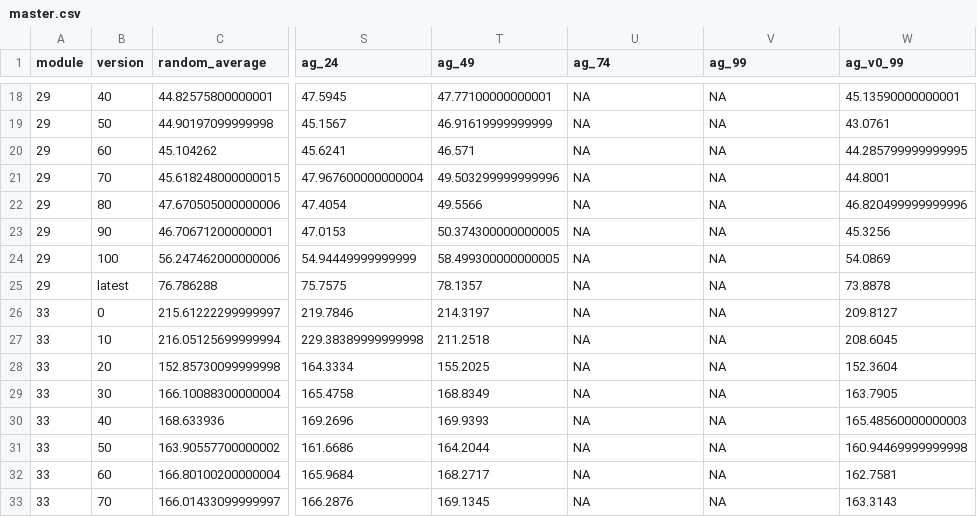
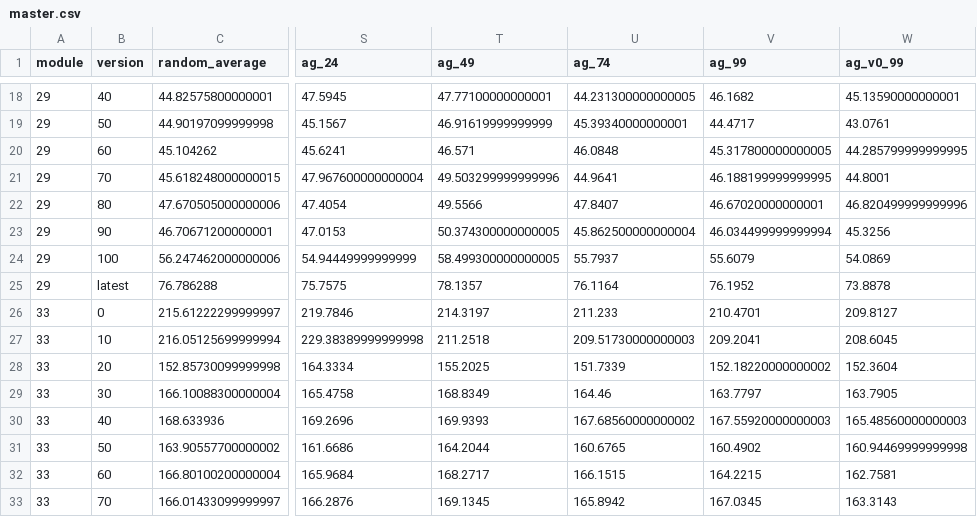
Before and after one commit to Talank/otog, a CSV file: tool/data/master.csv, drawn as a sheet; only a part is shown, gaps mark what is left out; the diff covers the shown part only; the diff names each change by its address in the sheet, - before the commit and + after, or states it on an @@ line.

```diff
--- a/tool/data/master.csv
+++ b/tool/data/master.csv
-U18 (ag_74): NA
+U18 (ag_74): 44.231300000000005
-V18 (ag_99): NA
+V18 (ag_99): 46.1682
-U19 (ag_74): NA
+U19 (ag_74): 45.39340000000001
-V19 (ag_99): NA
+V19 (ag_99): 44.4717
-U20 (ag_74): NA
+U20 (ag_74): 46.0848
-V20 (ag_99): NA
+V20 (ag_99): 45.317800000000005
-U21 (ag_74): NA
+U21 (ag_74): 44.9641
-V21 (ag_99): NA
+V21 (ag_99): 46.188199999999995
-U22 (ag_74): NA
+U22 (ag_74): 47.8407
-V22 (ag_99): NA
+V22 (ag_99): 46.67020000000001
-U23 (ag_74): NA
+U23 (ag_74): 45.862500000000004
-V23 (ag_99): NA
+V23 (ag_99): 46.034499999999994
-U24 (ag_74): NA
+U24 (ag_74): 55.7937
-V24 (ag_99): NA
+V24 (ag_99): 55.6079
-U25 (ag_74): NA
+U25 (ag_74): 76.1164
-V25 (ag_99): NA
+V25 (ag_99): 76.1952
-U26 (ag_74): NA
+U26 (ag_74): 211.233
-V26 (ag_99): NA
+V26 (ag_99): 210.4701
-U27 (ag_74): NA
+U27 (ag_74): 209.51730000000003
-V27 (ag_99): NA
+V27 (ag_99): 209.2041
-U28 (ag_74): NA
+U28 (ag_74): 151.7339
-V28 (ag_99): NA
+V28 (ag_99): 152.18220000000002
-U29 (ag_74): NA
+U29 (ag_74): 164.46
-V29 (ag_99): NA
+V29 (ag_99): 163.7797
-U30 (ag_74): NA
+U30 (ag_74): 167.68560000000002
-V30 (ag_99): NA
+V30 (ag_99): 167.55920000000003
-U31 (ag_74): NA
+U31 (ag_74): 160.6765
-V31 (ag_99): NA
+V31 (ag_99): 160.4902
-U32 (ag_74): NA
+U32 (ag_74): 166.1515
-V32 (ag_99): NA
+V32 (ag_99): 164.2215
-U33 (ag_74): NA
+U33 (ag_74): 165.8942
-V33 (ag_99): NA
+V33 (ag_99): 167.0345
```
Also changed, not shown: 64 edited cells elsewhere in this file, tool/paper_tables/latest_version_savings.csv, tool/paper_tables/reduction_percentage_comparison.csv, 2 other files.
